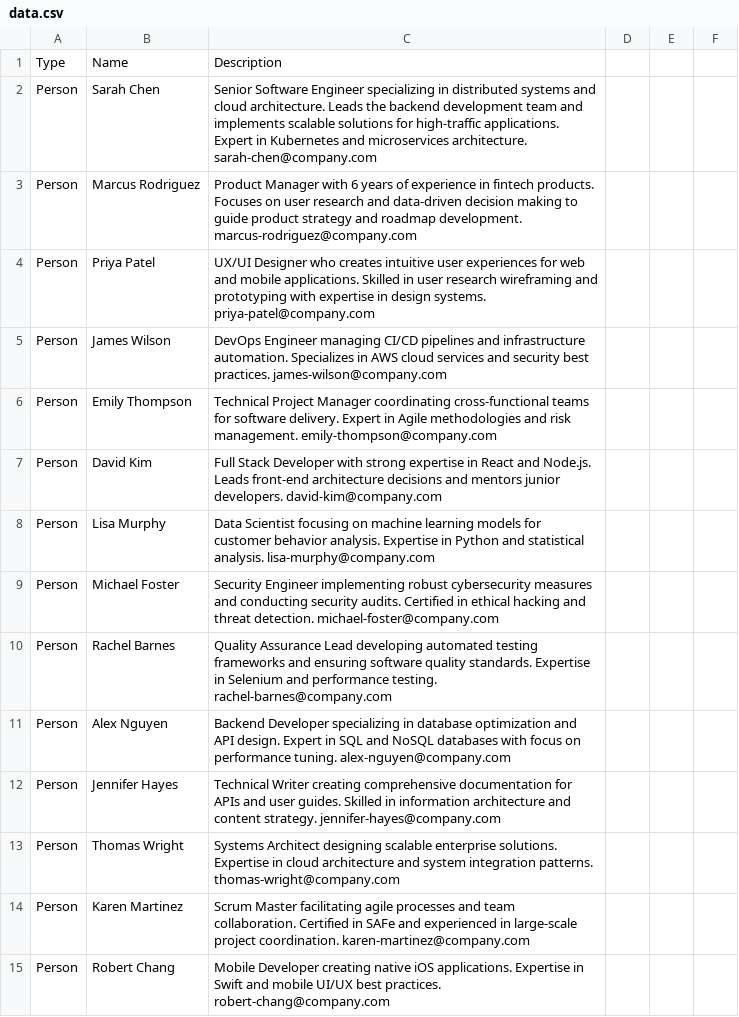
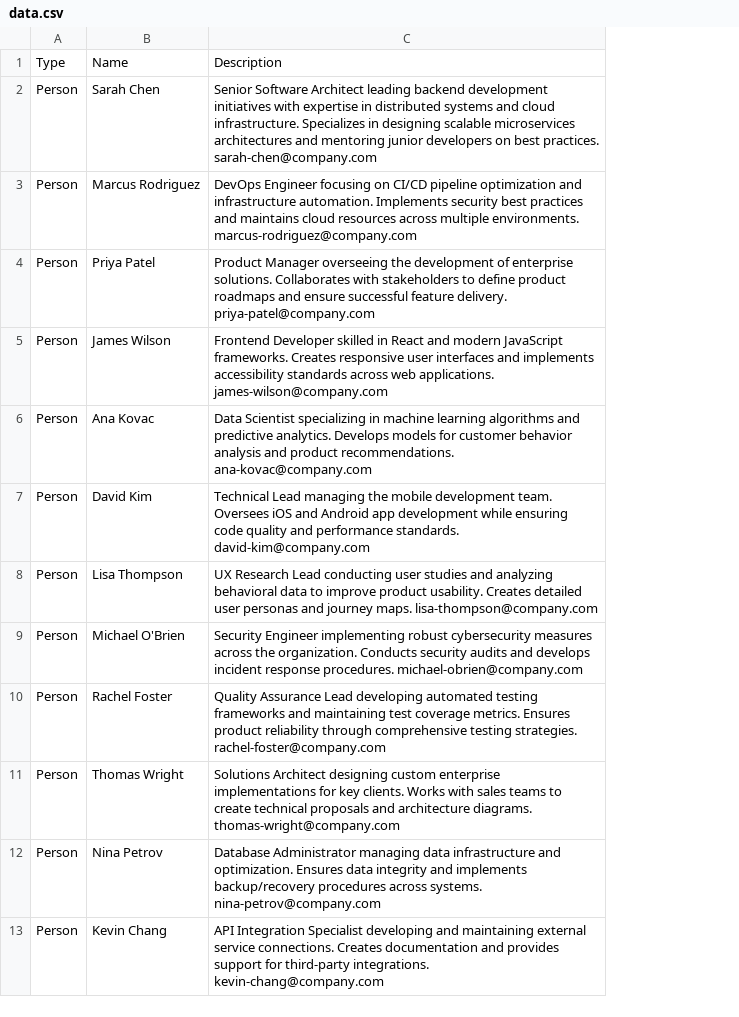
Before and after one commit to jeanpierrebroz/grouphug, a CSV file: backend/data.csv, drawn as a sheet; only a part is shown; removed rows and columns are numbered as before the commit, all else as after; the diff covers the shown part only; the diff names each change by its address in the sheet, - before the commit and + after, or states it on an @@ line.

```diff
--- a/backend/data.csv
+++ b/backend/data.csv
-column C, rows 1-10: Description | Senior Software Engineer specializing in distributed systems and cloud architecture. Leads the backend development team and implements scalable solutions for high-traffic applications. Expert in Kubernetes and microservices architecture. sarah-chen@company.com | Product Manager with 6 years of experience in fintech products. Focuses on user research and data-driven decision making to guide product strategy and roadmap development. marcus-rodriguez@company.com | UX/UI Designer who creates intuitive user experiences for web and mobile applications. Skilled in user research wireframing and prototyping with expertise in design systems. priya-patel@company.com | DevOps Engineer managing CI/CD pipelines and infrastructure automation. Specializes in AWS cloud services and security best practices. james-wilson@company.com | Technical Project Manager coordinating cross-functional teams for software delivery. Expert in Agile methodologies and risk management. emily-thompson@company.com | Full Stack Developer with strong expertise in React and Node.js. Leads front-end architecture decisions and mentors junior developers. david-kim@company.com | Data Scientist focusing on machine learning models for customer behavior analysis. Expertise in Python and statistical analysis. lisa-murphy@company.com | Security Engineer implementing robust cybersecurity measures and conducting security audits. Certified in ethical hacking and threat detection. michael-foster@company.com | Quality Assurance Lead developing automated testing frameworks and ensuring software quality standards. Expertise in Selenium and performance testing. rachel-barnes@company.com; rows 13-15: Systems Architect designing scalable enterprise solutions. Expertise in cloud architecture and system integration patterns. thomas-wright@company.com | Scrum Master facilitating agile processes and team collaboration. Certified in SAFe and experienced in large-scale project coordination. karen-martinez@company.com | Mobile Developer creating native iOS applications. Expertise in Swift and mobile UI/UX best practices. robert-chang@company.com
-column D, empty
-column E, empty
-column F, empty
+column C, rows 1-13: Description | Senior Software Architect leading backend development initiatives with expertise in distributed systems and cloud infrastructure. Specializes in designing scalable microservices architectures and mentoring junior developers on best practices. sarah-chen@company.com | DevOps Engineer focusing on CI/CD pipeline optimization and infrastructure automation. Implements security best practices and maintains cloud resources across multiple environments. marcus-rodriguez@company.com | Product Manager overseeing the development of enterprise solutions. Collaborates with stakeholders to define product roadmaps and ensure successful feature delivery. priya-patel@company.com | Frontend Developer skilled in React and modern JavaScript frameworks. Creates responsive user interfaces and implements accessibility standards across web applications. james-wilson@company.com | Data Scientist specializing in machine learning algorithms and predictive analytics. Develops models for customer behavior analysis and product recommendations. ana-kovac@company.com | Technical Lead managing the mobile development team. Oversees iOS and Android app development while ensuring code quality and performance standards. david-kim@company.com | UX Research Lead conducting user studies and analyzing behavioral data to improve product usability. Creates detailed user personas and journey maps. lisa-thompson@company.com | Security Engineer implementing robust cybersecurity measures across the organization. Conducts security audits and develops incident response procedures. michael-obrien@company.com | Quality Assurance Lead developing automated testing frameworks and maintaining test coverage metrics. Ensures product reliability through comprehensive testing strategies. rachel-foster@company.com | Solutions Architect designing custom enterprise implementations for key clients. Works with sales teams to create technical proposals and architecture diagrams. thomas-wright@company.com | Database Administrator managing data infrastructure and optimization. Ensures data integrity and implements backup/recovery procedures across systems. nina-petrov@company.com | API Integration Specialist developing and maintaining external service connections. Creates documentation and provides support for third-party integrations. kevin-chang@company.com
-B6: Emily Thompson
+B6: Ana Kovac
-B8: Lisa Murphy
+B8: Lisa Thompson
-B9: Michael Foster
+B9: Michael O'Brien
-B10: Rachel Barnes
+B10: Rachel Foster
-row 11: Person | Alex Nguyen | Backend Developer specializing in database optimization and API design. Expert in SQL and NoSQL databases with focus on performance tuning. alex-nguyen@company.com
-row 12: Person | Jennifer Hayes | Technical Writer creating comprehensive documentation for APIs and user guides. Skilled in information architecture and content strategy. jennifer-hayes@company.com
-B12: Karen Martinez
+B12: Nina Petrov
-B13: Robert Chang
+B13: Kevin Chang
```
Also changed, not shown: 3 added rows, 1 removed row and 8 edited cells elsewhere in this file, 3 other files.
